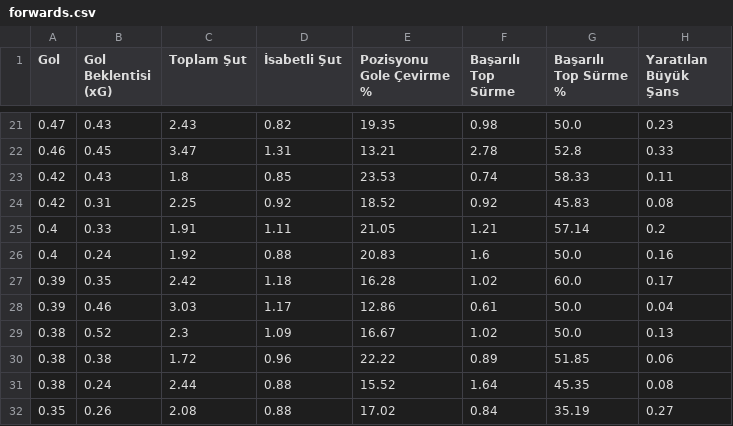
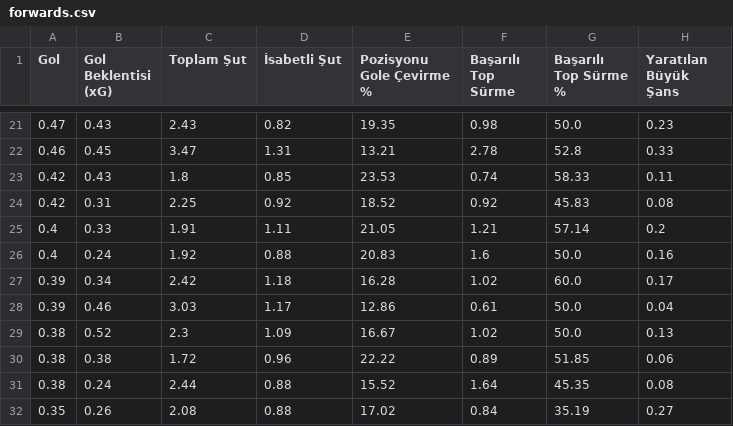
Before and after one commit to scatterradarcsv/csv_scatter_radar_15matches, a CSV file: forwards.csv, drawn as a sheet; only a part is shown, gaps mark what is left out; the diff names each change by its address in the sheet, - before the commit and + after, or states it on an @@ line.

Commit message:
Updated forwards.csv

```diff
--- a/forwards.csv
+++ b/forwards.csv
-B27 (Gol Beklentisi (xG)): 0.35
+B27 (Gol Beklentisi (xG)): 0.34
```
